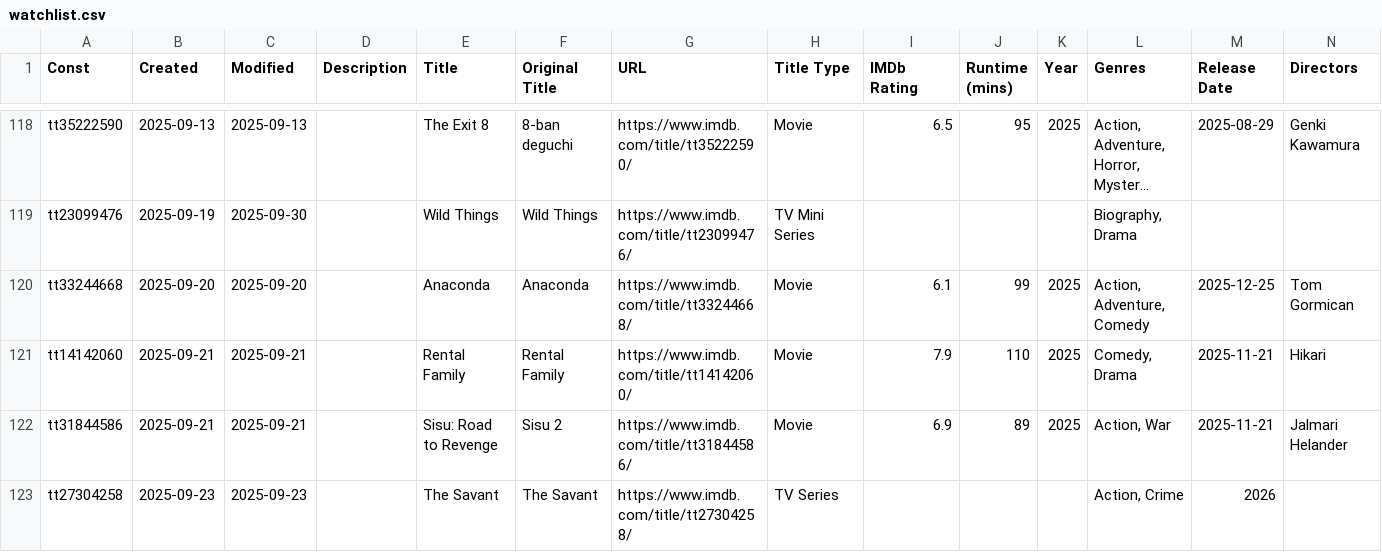
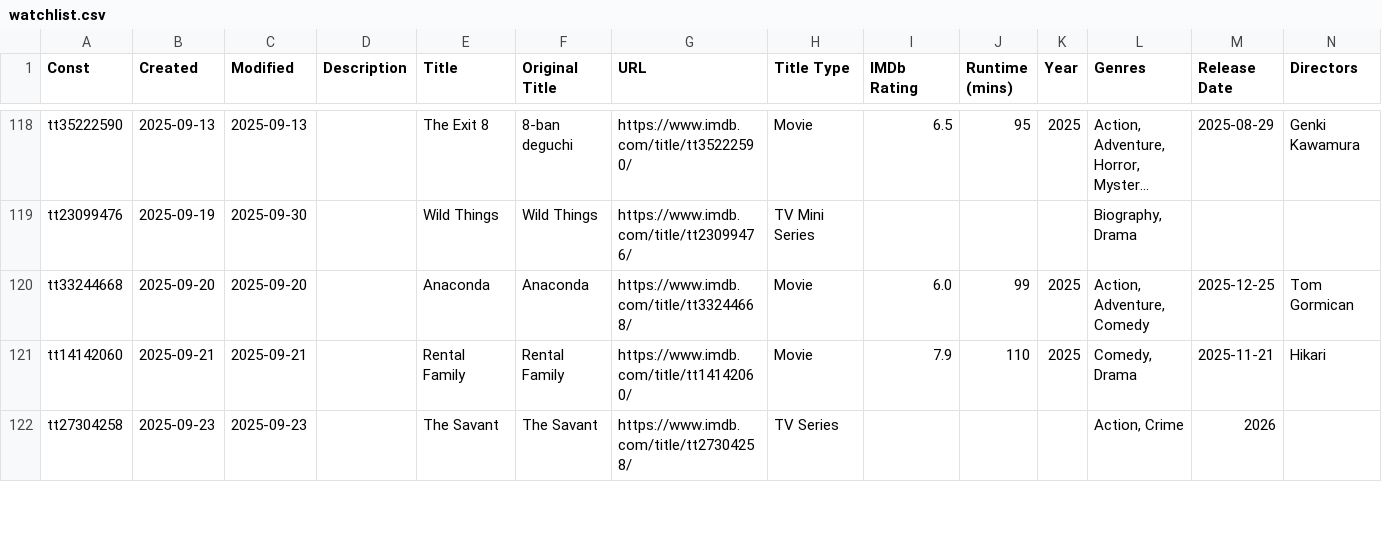
Before and after one commit to josh/imdb-data, a CSV file: watchlist.csv, drawn as a sheet; only a part is shown, gaps mark what is left out; long unchanged cells end in …; rows hold the shown columns only; the diff covers the shown part only; the diff names each change by its address in the sheet, - before the commit and + after, or states it on an @@ line.

```diff
--- a/watchlist.csv
+++ b/watchlist.csv
-I120 (IMDb Rating): 6.1
+I120 (IMDb Rating): 6.0
-row 122: tt31844586 | 2025-09-21 | 2025-09-21 |  | Sisu: Road to Revenge | Sisu 2 | https://www.imdb.com/title/tt31844586/ | Movie | 6.9 | 89 | 2025 | Action, War | 2025-11-21 | Jalmari Helander
```
Also changed, not shown: 8 edited cells elsewhere in this file, ratings.csv.
